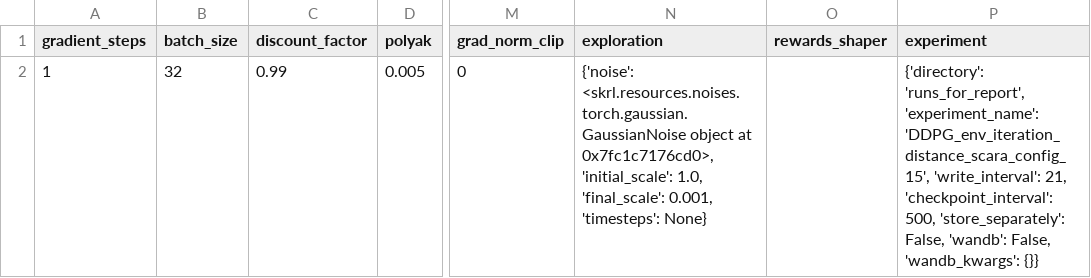
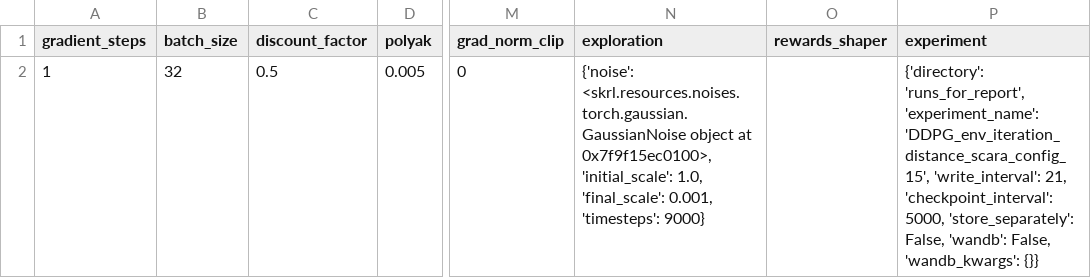
Before and after one commit to kasperfg16/p8_sewbot, a CSV file: runs_for_report/DDPG_env_iteration_distance_scara_config_15/run_config_csvfile.csv, drawn as a sheet; only a part is shown, gaps mark what is left out; the diff names each change by its address in the sheet, - before the commit and + after, or states it on an @@ line.

```diff
--- a/runs_for_report/DDPG_env_iteration_distance_scara_config_15/run_config_csvfile.csv
+++ b/runs_for_report/DDPG_env_iteration_distance_scara_config_15/run_config_csvfile.csv
-C2 (discount_factor): 0.99
+C2 (discount_factor): 0.5
-N2 (exploration): …object at 0x7fc1c7176cd0>, 'initial_scale': 1.0, 'final_scale': 0.001, 'timesteps': None}
+N2 (exploration): …object at 0x7f9f15ec0100>, 'initial_scale': 1.0, 'final_scale': 0.001, 'timesteps': 9000}
-P2 (experiment): …21, 'checkpoint_interval': 500, 'store_separately': False,…
+P2 (experiment): …21, 'checkpoint_interval': 5000, 'store_separately': False,…
```
